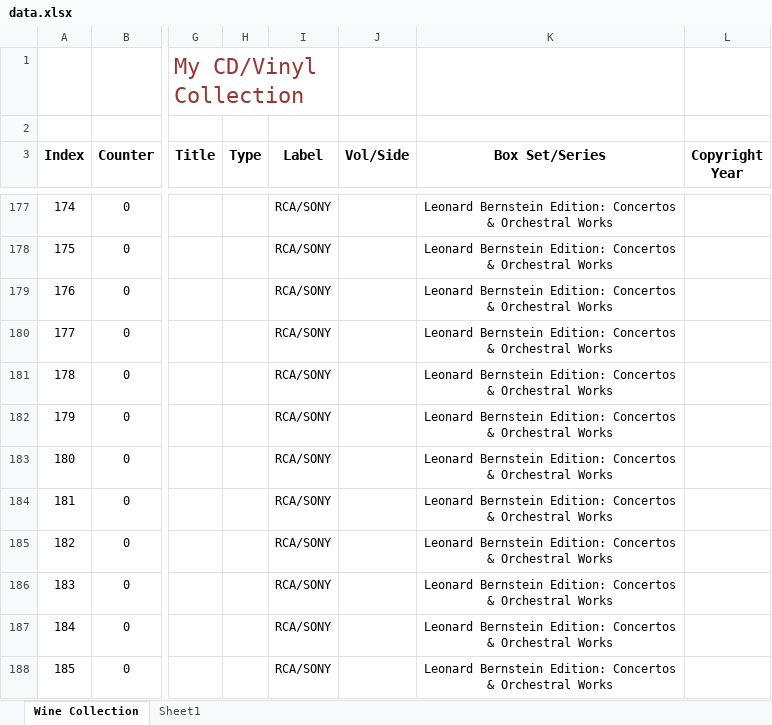
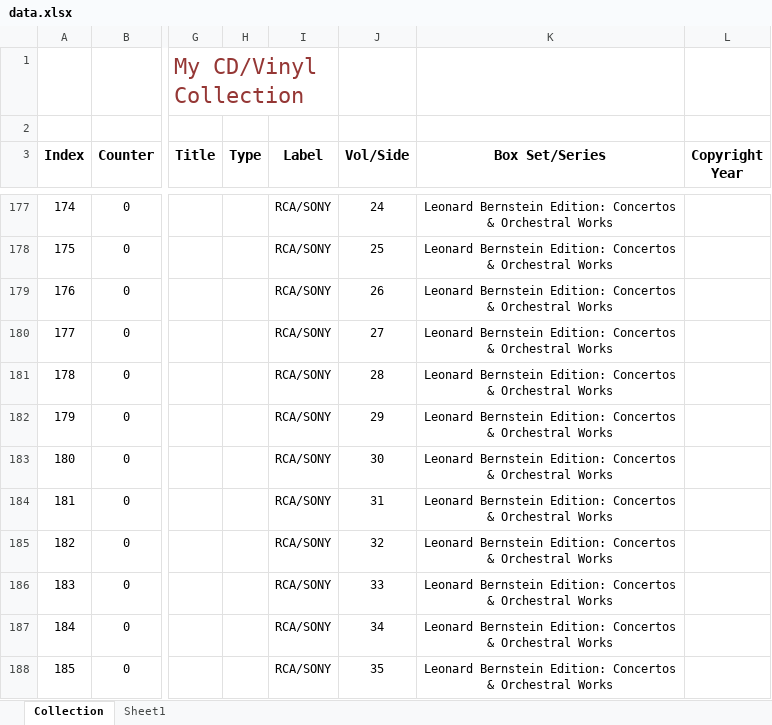
Before and after one commit to cccrystalyy/musiccollection, an Excel workbook: data.xlsx, sheet Collection, drawn as a sheet; only a part is shown, gaps mark what is left out; values as stored, in another font and other column widths than the file's, no borders; table styles not drawn; the diff covers the shown part only; the diff names each change by its address in the sheet, - before the commit and + after, or states it on an @@ line.

```diff
--- a/data.xlsx (sheet Collection)
+++ b/data.xlsx (sheet Collection)
-sheet tab: Wine Collection
+sheet tab: Collection
-J177 (Vol/Side): (empty)
+J177 (Vol/Side): 24
-J178 (Vol/Side): (empty)
+J178 (Vol/Side): 25
-J179 (Vol/Side): (empty)
+J179 (Vol/Side): 26
-J180 (Vol/Side): (empty)
+J180 (Vol/Side): 27
-J181 (Vol/Side): (empty)
+J181 (Vol/Side): 28
-J182 (Vol/Side): (empty)
+J182 (Vol/Side): 29
-J183 (Vol/Side): (empty)
+J183 (Vol/Side): 30
-J184 (Vol/Side): (empty)
+J184 (Vol/Side): 31
-J185 (Vol/Side): (empty)
+J185 (Vol/Side): 32
-J186 (Vol/Side): (empty)
+J186 (Vol/Side): 33
-J187 (Vol/Side): (empty)
+J187 (Vol/Side): 34
-J188 (Vol/Side): (empty)
+J188 (Vol/Side): 35
```
Also changed, not shown: 91 edited cells elsewhere in this sheet.
